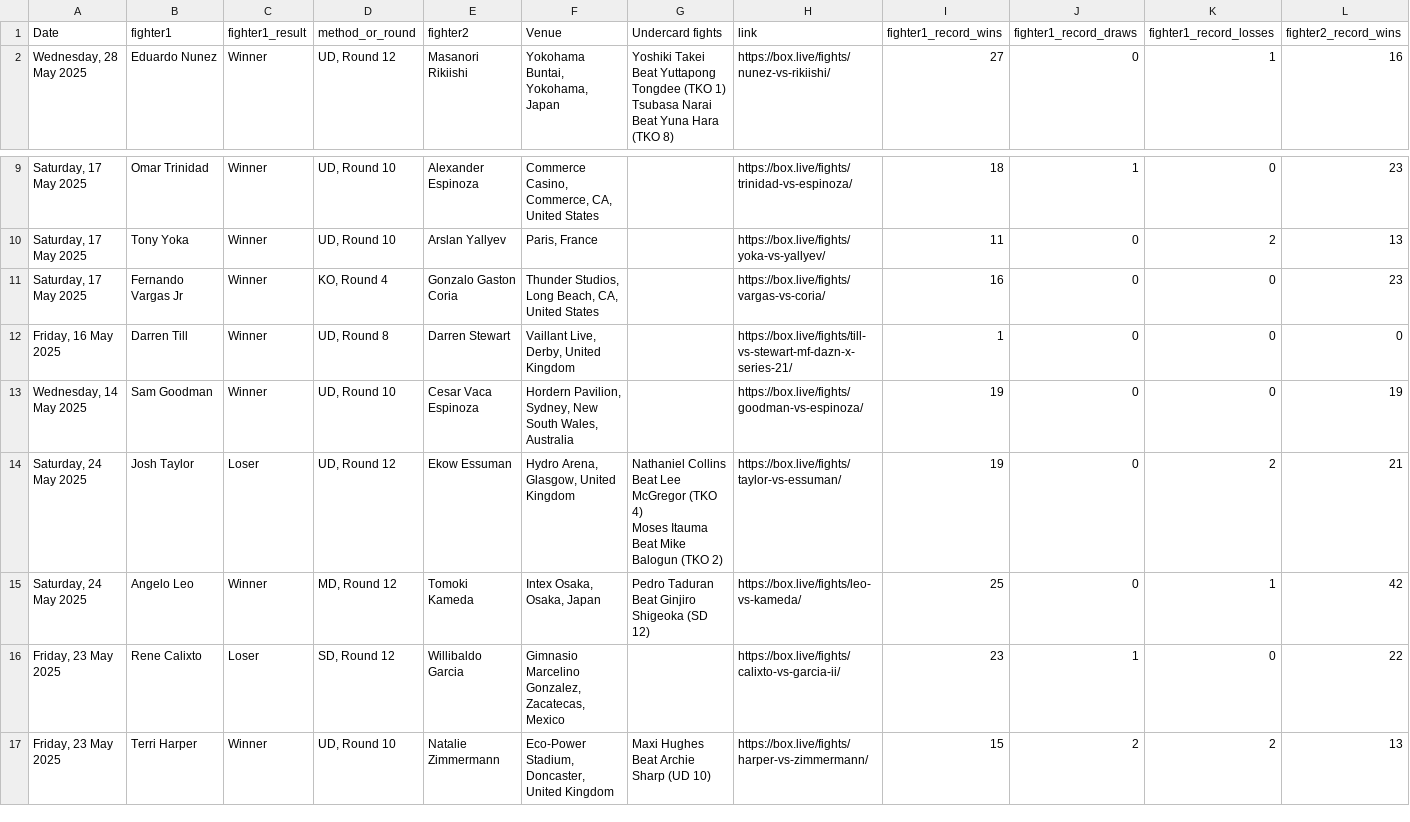
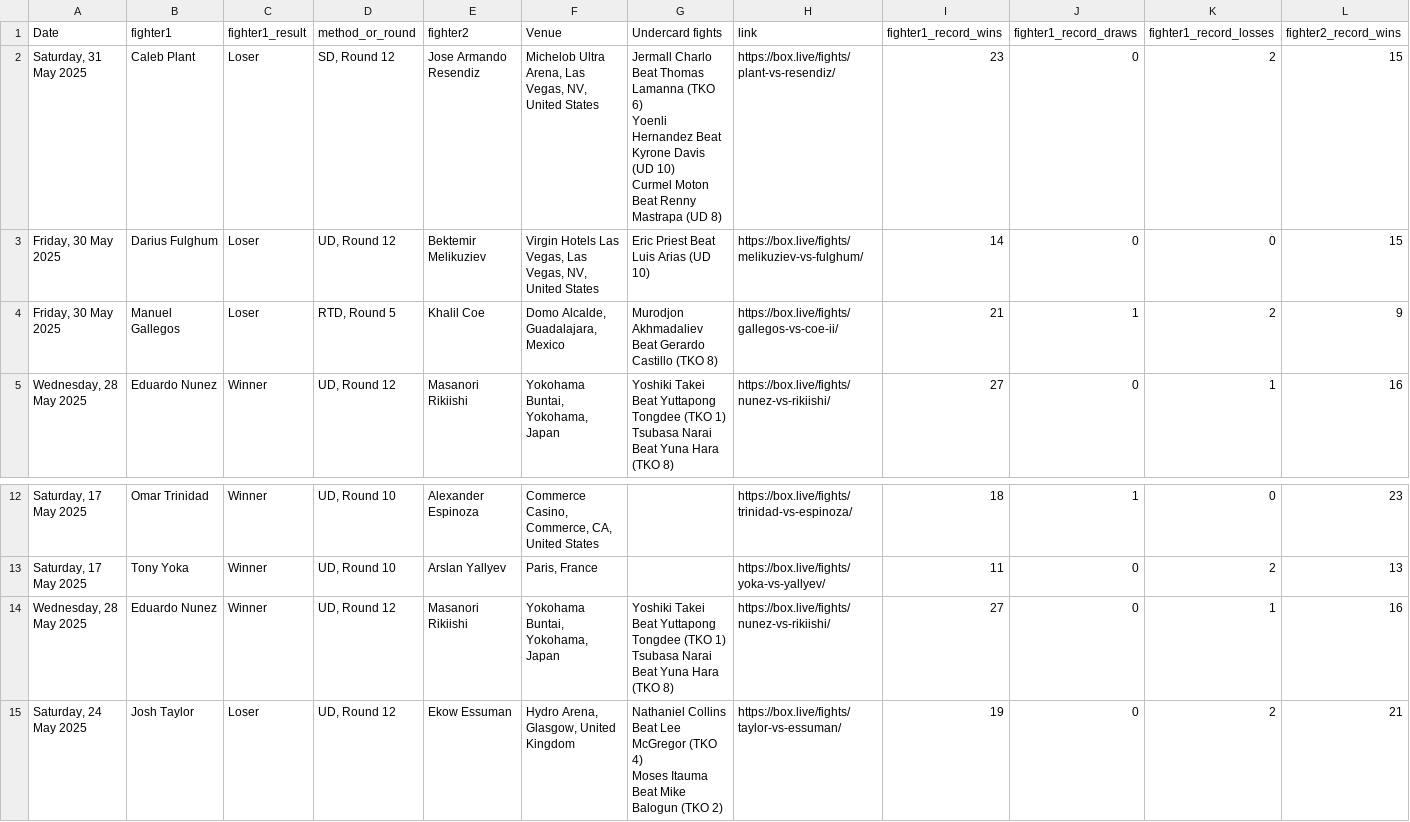
Before and after one commit to zxrtz/Machine-Learning-Project-with-AWS-Deployment, a CSV file: fight_data.csv, drawn as a sheet; only a part is shown, gaps mark what is left out; the shorter side is filled out with more unchanged rows; removed rows and columns are numbered as before the commit, all else as after; rows hold the shown columns only; ↵ is a line break in a cell; the diff names each change by its address in the sheet, - before the commit and + after, or states it on an @@ line.

```diff
--- a/fight_data.csv
+++ b/fight_data.csv
+row 2: Saturday, 31 May 2025 | Caleb Plant | Loser | SD, Round 12 | Jose Armando Resendiz | Michelob Ultra Arena, Las Vegas, NV, United States | Jermall Charlo Beat Thomas Lamanna (TKO 6) ↵ Yoenli Hernandez Beat Kyrone Davis (UD 10) ↵ Curmel Moton Beat Renny Mastrapa (UD 8) | https://box.live/fights/plant-vs-resendiz/ | 23 | 0 | 2 | 15
+row 3: Friday, 30 May 2025 | Darius Fulghum | Loser | UD, Round 12 | Bektemir Melikuziev | Virgin Hotels Las Vegas, Las Vegas, NV, United States | Eric Priest Beat Luis Arias (UD 10) | https://box.live/fights/melikuziev-vs-fulghum/ | 14 | 0 | 0 | 15
+row 4: Friday, 30 May 2025 | Manuel Gallegos | Loser | RTD, Round 5 | Khalil Coe | Domo Alcalde, Guadalajara, Mexico | Murodjon Akhmadaliev Beat Gerardo Castillo (TKO 8) | https://box.live/fights/gallegos-vs-coe-ii/ | 21 | 1 | 2 | 9
-row 11: Saturday, 17 May 2025 | Fernando Vargas Jr | Winner | KO, Round 4 | Gonzalo Gaston Coria | Thunder Studios, Long Beach, CA, United States |  | https://box.live/fights/vargas-vs-coria/ | 16 | 0 | 0 | 23
-row 12: Friday, 16 May 2025 | Darren Till | Winner | UD, Round 8 | Darren Stewart | Vaillant Live, Derby, United Kingdom |  | https://box.live/fights/till-vs-stewart-mf-dazn-x-series-21/ | 1 | 0 | 0 | 0
-row 13: Wednesday, 14 May 2025 | Sam Goodman | Winner | UD, Round 10 | Cesar Vaca Espinoza | Hordern Pavilion, Sydney, New South Wales, Australia |  | https://box.live/fights/goodman-vs-espinoza/ | 19 | 0 | 0 | 19
+row 14: Wednesday, 28 May 2025 | Eduardo Nunez | Winner | UD, Round 12 | Masanori Rikiishi | Yokohama Buntai, Yokohama, Japan | Yoshiki Takei Beat Yuttapong Tongdee (TKO 1) ↵ Tsubasa Narai Beat Yuna Hara (TKO 8) | https://box.live/fights/nunez-vs-rikiishi/ | 27 | 0 | 1 | 16
```
Also changed, not shown: 1 other file.
